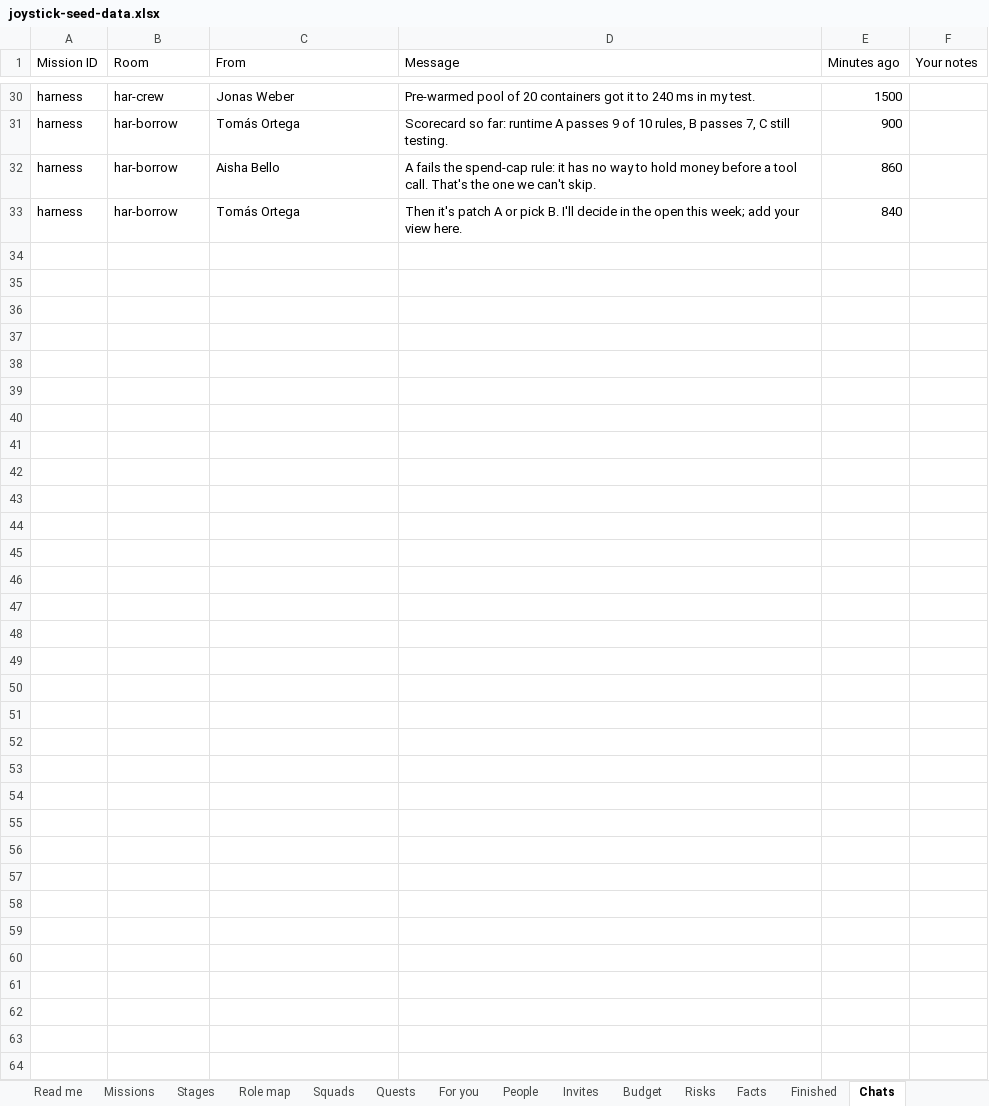
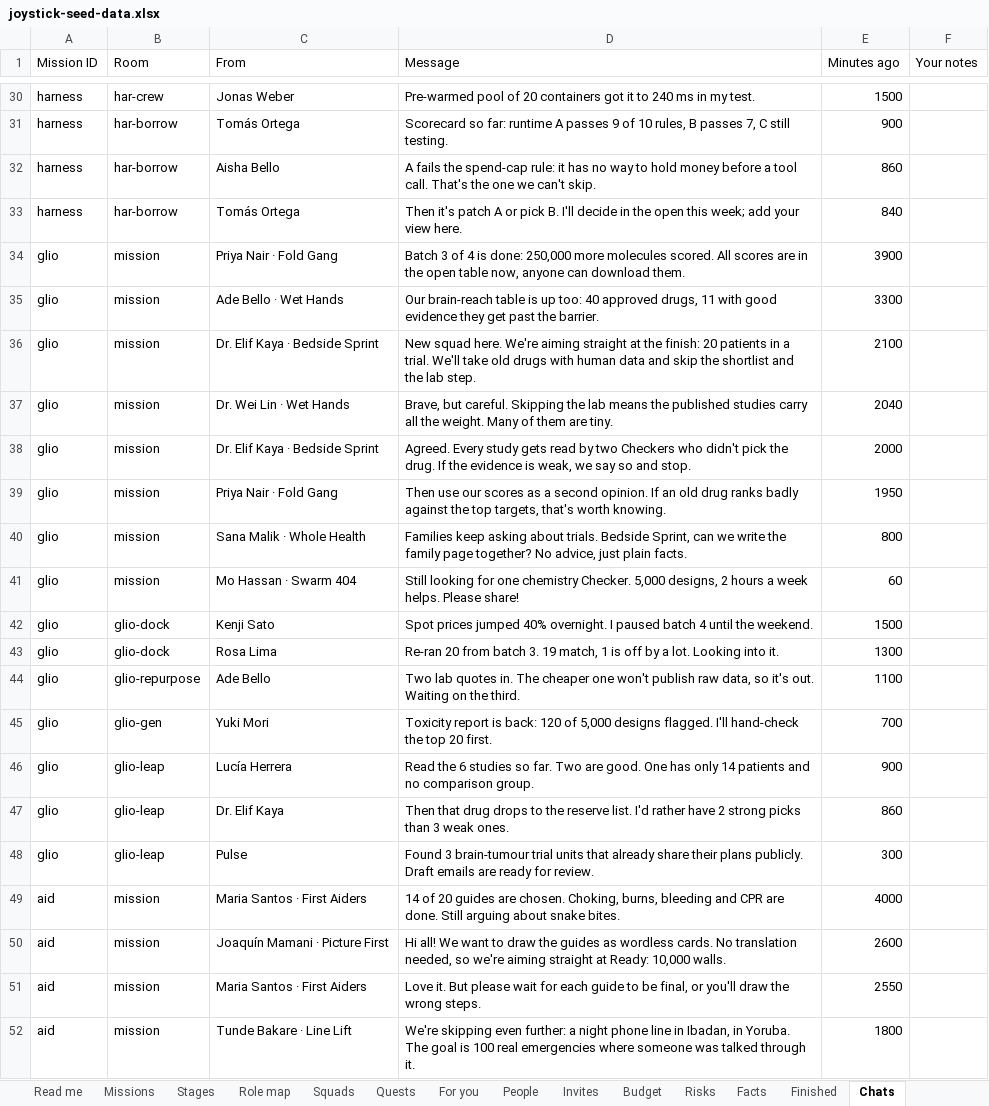
Before and after one commit to product-manager2/joystick, an Excel workbook: seed/joystick-seed-data.xlsx, sheet Chats, drawn as a sheet; only a part is shown, gaps mark what is left out; values as stored, in another font and other column widths than the file's, no borders; the diff covers the shown part only; the diff names each change by its address in the sheet, - before the commit and + after, or states it on an @@ line.

```diff
--- a/seed/joystick-seed-data.xlsx (sheet Chats)
+++ b/seed/joystick-seed-data.xlsx (sheet Chats)
+row 34: glio | mission | Priya Nair · Fold Gang | Batch 3 of 4 is done: 250,000 more molecules scored. All scores are in the open table now, anyone can download them. | 3900
+row 35: glio | mission | Ade Bello · Wet Hands | Our brain-reach table is up too: 40 approved drugs, 11 with good evidence they get past the barrier. | 3300
+row 36: glio | mission | Dr. Elif Kaya · Bedside Sprint | New squad here. We're aiming straight at the finish: 20 patients in a trial. We'll take old drugs with human data and skip the shortlist and the lab step. | 2100
+row 37: glio | mission | Dr. Wei Lin · Wet Hands | Brave, but careful. Skipping the lab means the published studies carry all the weight. Many of them are tiny. | 2040
+row 38: glio | mission | Dr. Elif Kaya · Bedside Sprint | Agreed. Every study gets read by two Checkers who didn't pick the drug. If the evidence is weak, we say so and stop. | 2000
+row 39: glio | mission | Priya Nair · Fold Gang | Then use our scores as a second opinion. If an old drug ranks badly against the top targets, that's worth knowing. | 1950
+row 40: glio | mission | Sana Malik · Whole Health | Families keep asking about trials. Bedside Sprint, can we write the family page together? No advice, just plain facts. | 800
+row 41: glio | mission | Mo Hassan · Swarm 404 | Still looking for one chemistry Checker. 5,000 designs, 2 hours a week helps. Please share! | 60
+row 42: glio | glio-dock | Kenji Sato | Spot prices jumped 40% overnight. I paused batch 4 until the weekend. | 1500
+row 43: glio | glio-dock | Rosa Lima | Re-ran 20 from batch 3. 19 match, 1 is off by a lot. Looking into it. | 1300
+row 44: glio | glio-repurpose | Ade Bello | Two lab quotes in. The cheaper one won't publish raw data, so it's out. Waiting on the third. | 1100
+row 45: glio | glio-gen | Yuki Mori | Toxicity report is back: 120 of 5,000 designs flagged. I'll hand-check the top 20 first. | 700
+row 46: glio | glio-leap | Lucía Herrera | Read the 6 studies so far. Two are good. One has only 14 patients and no comparison group. | 900
+row 47: glio | glio-leap | Dr. Elif Kaya | Then that drug drops to the reserve list. I'd rather have 2 strong picks than 3 weak ones. | 860
+row 48: glio | glio-leap | Pulse | Found 3 brain-tumour trial units that already share their plans publicly. Draft emails are ready for review. | 300
+row 49: aid | mission | Maria Santos · First Aiders | 14 of 20 guides are chosen. Choking, burns, bleeding and CPR are done. Still arguing about snake bites. | 4000
+row 50: aid | mission | Joaquín Mamani · Picture First | Hi all! We want to draw the guides as wordless cards. No translation needed, so we're aiming straight at Ready: 10,000 walls. | 2600
+row 51: aid | mission | Maria Santos · First Aiders | Love it. But please wait for each guide to be final, or you'll draw the wrong steps. | 2550
+row 52: aid | mission | Tunde Bakare · Line Lift | We're skipping even further: a night phone line in Ibadan, in Yoruba. The goal is 100 real emergencies where someone was talked through it. | 1800
```
Also changed, not shown: 170 added rows elsewhere in this sheet, sheet Quests, sheet People, sheet Squads, sheet Missions, sheet Stages, sheet Read me, 2 other files.
